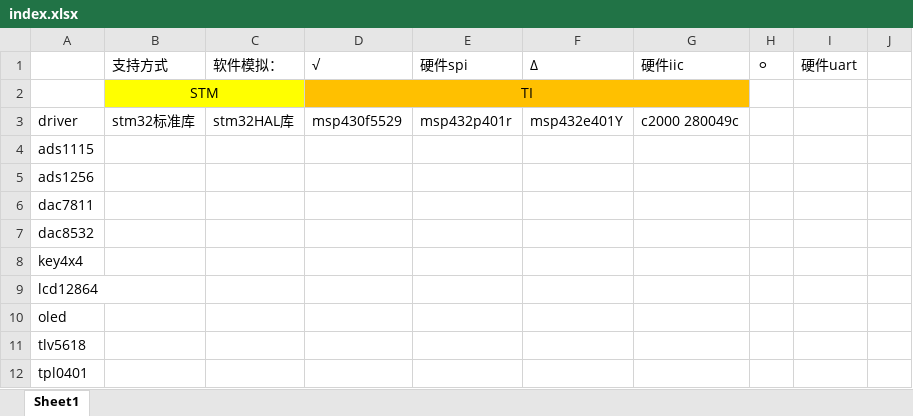
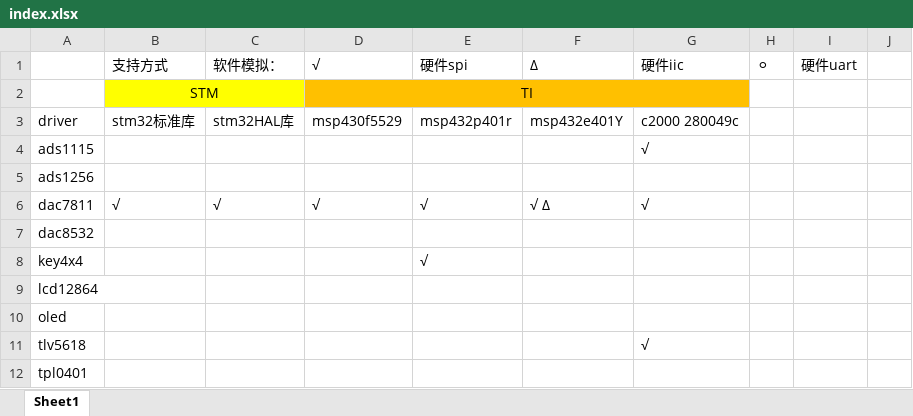
Before and after one commit to sdudzsj/driver, an Excel workbook: index.xlsx, sheet Sheet1, drawn as a sheet; values as stored, in another font and other column widths than the file's, no borders; the diff names each change by its address in the sheet, - before the commit and + after, or states it on an @@ line.

```diff
--- a/index.xlsx (sheet Sheet1)
+++ b/index.xlsx (sheet Sheet1)
-G4: (empty)
+G4: √
-B6: (empty)
+B6: √
-C6: (empty)
+C6: √
-D6: (empty)
+D6: √
-E6: (empty)
+E6: √
-F6: (empty)
+F6: √ Δ
-G6: (empty)
+G6: √
-E8: (empty)
+E8: √
-G11: (empty)
+G11: √
```
Also changed, not shown: 10 other files.
